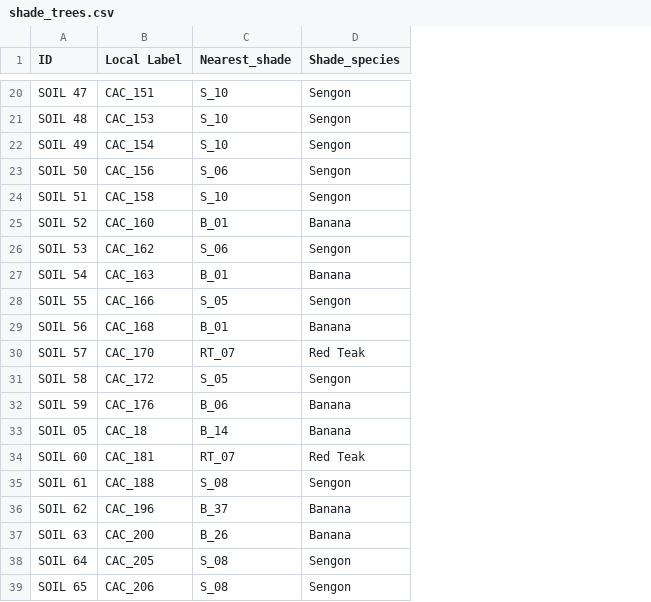
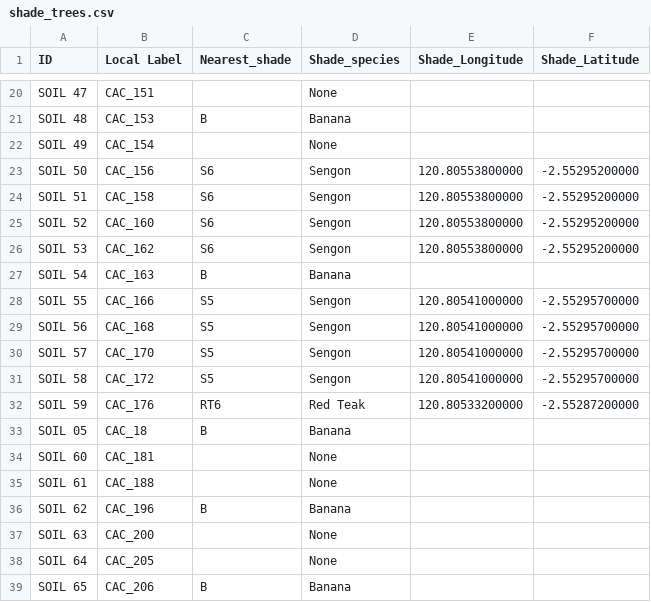
Before and after one commit to jes12010/microbiome-diversification-variability, a CSV file: data/shade_trees.csv, drawn as a sheet; only a part is shown, gaps mark what is left out; the diff covers the shown part only; the diff names each change by its address in the sheet, - before the commit and + after, or states it on an @@ line.

```diff
--- a/data/shade_trees.csv
+++ b/data/shade_trees.csv
+column E (Shade_Longitude), rows 23-32: 120.80553800000 | 120.80553800000 | 120.80553800000 | 120.80553800000 |  | 120.80541000000 | 120.80541000000 | 120.80541000000 | 120.80541000000 | 120.80533200000
+column F (Shade_Latitude), rows 23-32: -2.55295200000 | -2.55295200000 | -2.55295200000 | -2.55295200000 |  | -2.55295700000 | -2.55295700000 | -2.55295700000 | -2.55295700000 | -2.55287200000
-C20 (Nearest_shade): S_10
+C20 (Nearest_shade): (empty)
-D20 (Shade_species): Sengon
+D20 (Shade_species): None
-C21 (Nearest_shade): S_10
+C21 (Nearest_shade): B
-D21 (Shade_species): Sengon
+D21 (Shade_species): Banana
-C22 (Nearest_shade): S_10
+C22 (Nearest_shade): (empty)
-D22 (Shade_species): Sengon
+D22 (Shade_species): None
-C23 (Nearest_shade): S_06
+C23 (Nearest_shade): S6
-C24 (Nearest_shade): S_10
+C24 (Nearest_shade): S6
-C25 (Nearest_shade): B_01
+C25 (Nearest_shade): S6
-D25 (Shade_species): Banana
+D25 (Shade_species): Sengon
-C26 (Nearest_shade): S_06
+C26 (Nearest_shade): S6
-C27 (Nearest_shade): B_01
+C27 (Nearest_shade): B
-C28 (Nearest_shade): S_05
+C28 (Nearest_shade): S5
-C29 (Nearest_shade): B_01
+C29 (Nearest_shade): S5
-D29 (Shade_species): Banana
+D29 (Shade_species): Sengon
-C30 (Nearest_shade): RT_07
+C30 (Nearest_shade): S5
-D30 (Shade_species): Red Teak
+D30 (Shade_species): Sengon
-C31 (Nearest_shade): S_05
+C31 (Nearest_shade): S5
-C32 (Nearest_shade): B_06
+C32 (Nearest_shade): RT6
-D32 (Shade_species): Banana
+D32 (Shade_species): Red Teak
-C33 (Nearest_shade): B_14
+C33 (Nearest_shade): B
-C34 (Nearest_shade): RT_07
+C34 (Nearest_shade): (empty)
-D34 (Shade_species): Red Teak
+D34 (Shade_species): None
-C35 (Nearest_shade): S_08
+C35 (Nearest_shade): (empty)
-D35 (Shade_species): Sengon
+D35 (Shade_species): None
-C36 (Nearest_shade): B_37
+C36 (Nearest_shade): B
-C37 (Nearest_shade): B_26
+C37 (Nearest_shade): (empty)
-D37 (Shade_species): Banana
+D37 (Shade_species): None
-C38 (Nearest_shade): S_08
+C38 (Nearest_shade): (empty)
-D38 (Shade_species): Sengon
+D38 (Shade_species): None
-C39 (Nearest_shade): S_08
+C39 (Nearest_shade): B
-D39 (Shade_species): Sengon
+D39 (Shade_species): Banana
```
Also changed, not shown: 20 removed rows and 94 edited cells elsewhere in this file, data/gps-data.csv, 4 other files.
